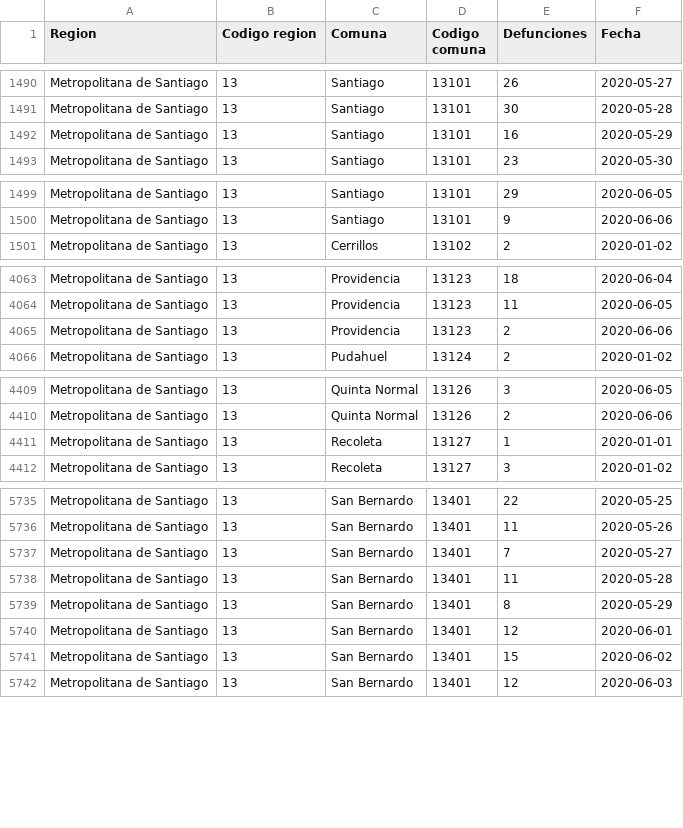
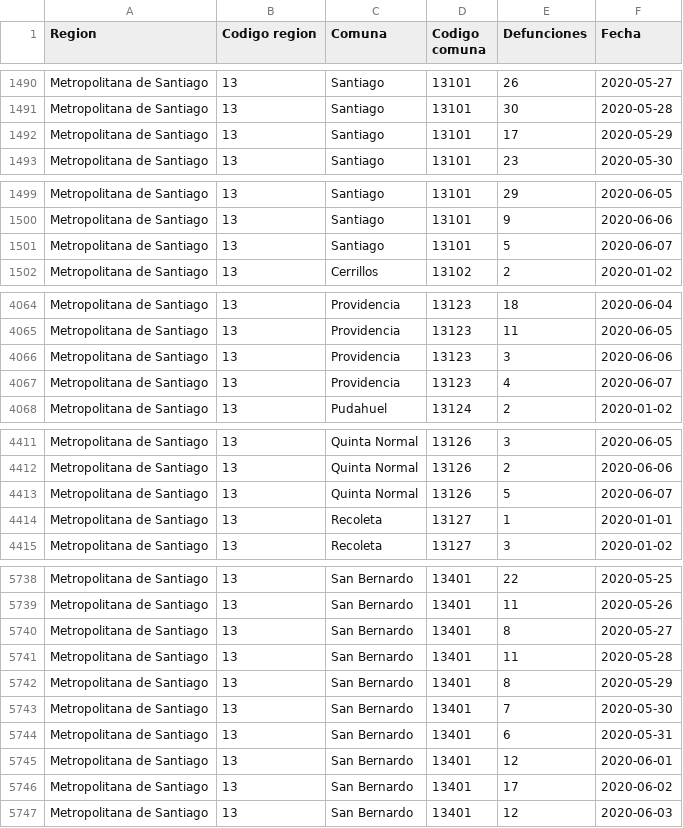
Before and after one commit to loqueelvientoajuarez/covid-19, a CSV file: input/death-2020.csv, drawn as a sheet; only a part is shown, gaps mark what is left out.

```diff
--- a/input/death-2020.csv
+++ b/input/death-2020.csv
@@ -1491,3 +1491,3 @@ Metropolitana de Santiago,13,Santiago,13101,26,2020-05-27
 Metropolitana de Santiago,13,Santiago,13101,30,2020-05-28
-Metropolitana de Santiago,13,Santiago,13101,16,2020-05-29
+Metropolitana de Santiago,13,Santiago,13101,17,2020-05-29
 Metropolitana de Santiago,13,Santiago,13101,23,2020-05-30
@@ -1500,2 +1500,3 @@ Metropolitana de Santiago,13,Santiago,13101,29,2020-06-05
 Metropolitana de Santiago,13,Santiago,13101,9,2020-06-06
+Metropolitana de Santiago,13,Santiago,13101,5,2020-06-07
 Metropolitana de Santiago,13,Cerrillos,13102,2,2020-01-02
@@ -4064,3 +4065,4 @@ Metropolitana de Santiago,13,Providencia,13123,18,2020-06-04
 Metropolitana de Santiago,13,Providencia,13123,11,2020-06-05
-Metropolitana de Santiago,13,Providencia,13123,2,2020-06-06
+Metropolitana de Santiago,13,Providencia,13123,3,2020-06-06
+Metropolitana de Santiago,13,Providencia,13123,4,2020-06-07
 Metropolitana de Santiago,13,Pudahuel,13124,2,2020-01-02
@@ -4410,2 +4412,3 @@ Metropolitana de Santiago,13,Quinta Normal,13126,3,2020-06-05
 Metropolitana de Santiago,13,Quinta Normal,13126,2,2020-06-06
+Metropolitana de Santiago,13,Quinta Normal,13126,5,2020-06-07
 Metropolitana de Santiago,13,Recoleta,13127,1,2020-01-01
@@ -5736,7 +5739,9 @@ Metropolitana de Santiago,13,San Bernardo,13401,22,2020-05-25
 Metropolitana de Santiago,13,San Bernardo,13401,11,2020-05-26
-Metropolitana de Santiago,13,San Bernardo,13401,7,2020-05-27
+Metropolitana de Santiago,13,San Bernardo,13401,8,2020-05-27
 Metropolitana de Santiago,13,San Bernardo,13401,11,2020-05-28
 Metropolitana de Santiago,13,San Bernardo,13401,8,2020-05-29
+Metropolitana de Santiago,13,San Bernardo,13401,7,2020-05-30
+Metropolitana de Santiago,13,San Bernardo,13401,6,2020-05-31
 Metropolitana de Santiago,13,San Bernardo,13401,12,2020-06-01
-Metropolitana de Santiago,13,San Bernardo,13401,15,2020-06-02
+Metropolitana de Santiago,13,San Bernardo,13401,17,2020-06-02
 Metropolitana de Santiago,13,San Bernardo,13401,12,2020-06-03
```
Also changed, not shown: input/CasosActivosPorComuna.csv, input/CasosAcumuladosPorComuna.csv, 20 other files.
